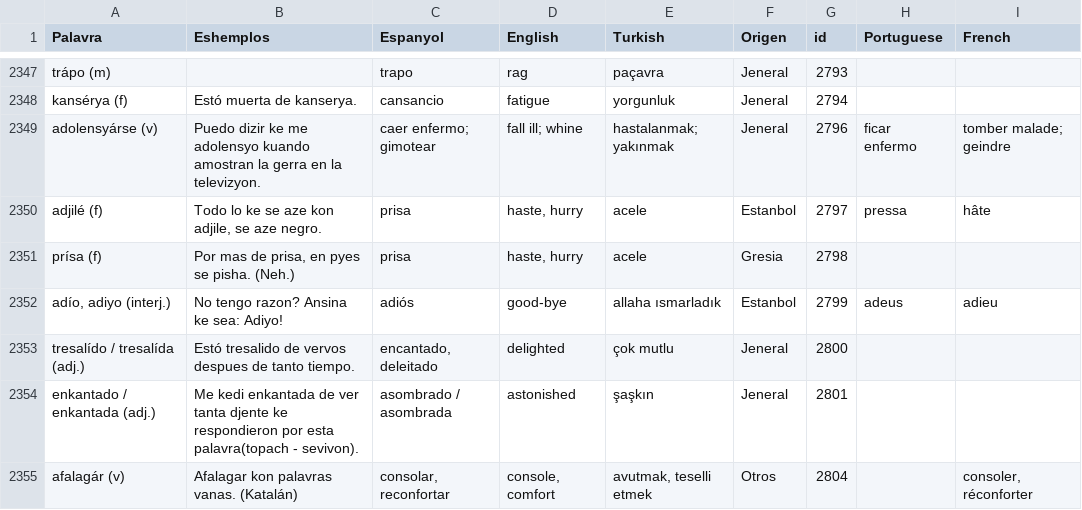
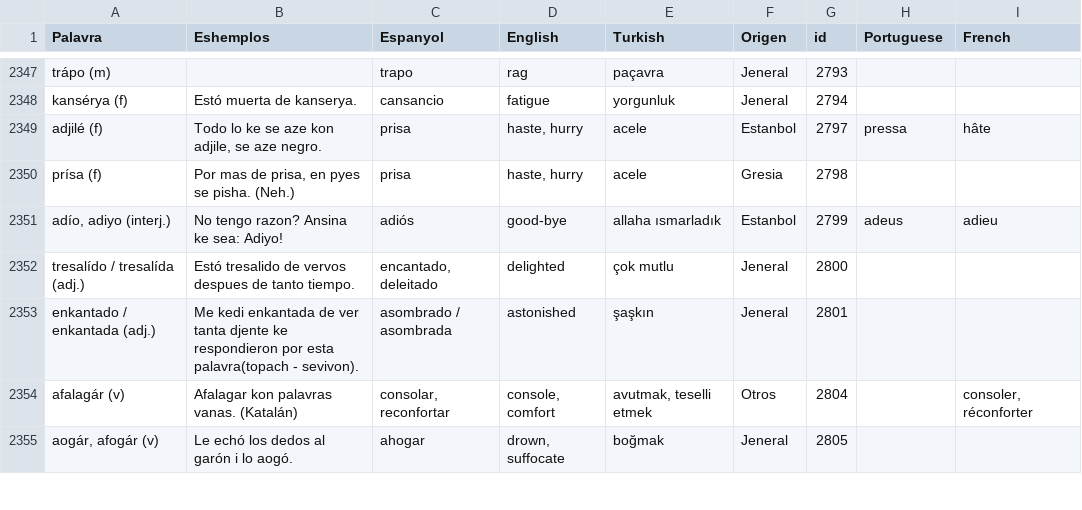
Before and after one commit to kantoniko/ladino-diksionaryo-data, a CSV file: biervos.csv, drawn as a sheet; only a part is shown, gaps mark what is left out; the shorter side is filled out with more unchanged rows.

```diff
--- a/biervos.csv
+++ b/biervos.csv
@@ -2407,3 +2407,2 @@ trápo (m),,trapo,rag,paçavra,Jeneral,2793,,
 kansérya (f),Estó muerta de kanserya.,cansancio,fatigue,yorgunluk,Jeneral,2794,,
-adolensyárse (v),Puedo dizir ke me adolensyo kuando amostran la gerra en la televizyon.,caer enfermo; gimotear,fall ill; whine,hastalanmak; yakınmak,Jeneral,2796,ficar enfermo,tomber malade; geindre
 adjilé (f),"Todo lo ke se aze  kon adjile, se aze negro.",prisa,"haste, hurry",acele,Estanbol,2797,pressa,hâte
```
Also changed, not shown: 1 other file.
